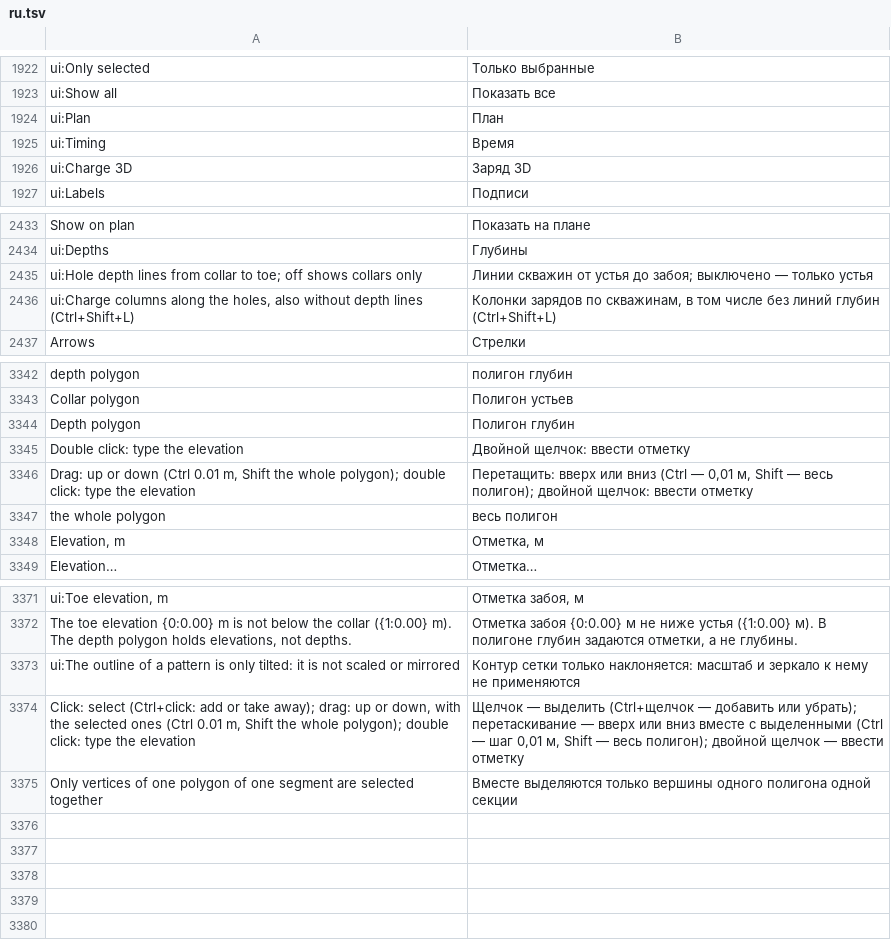
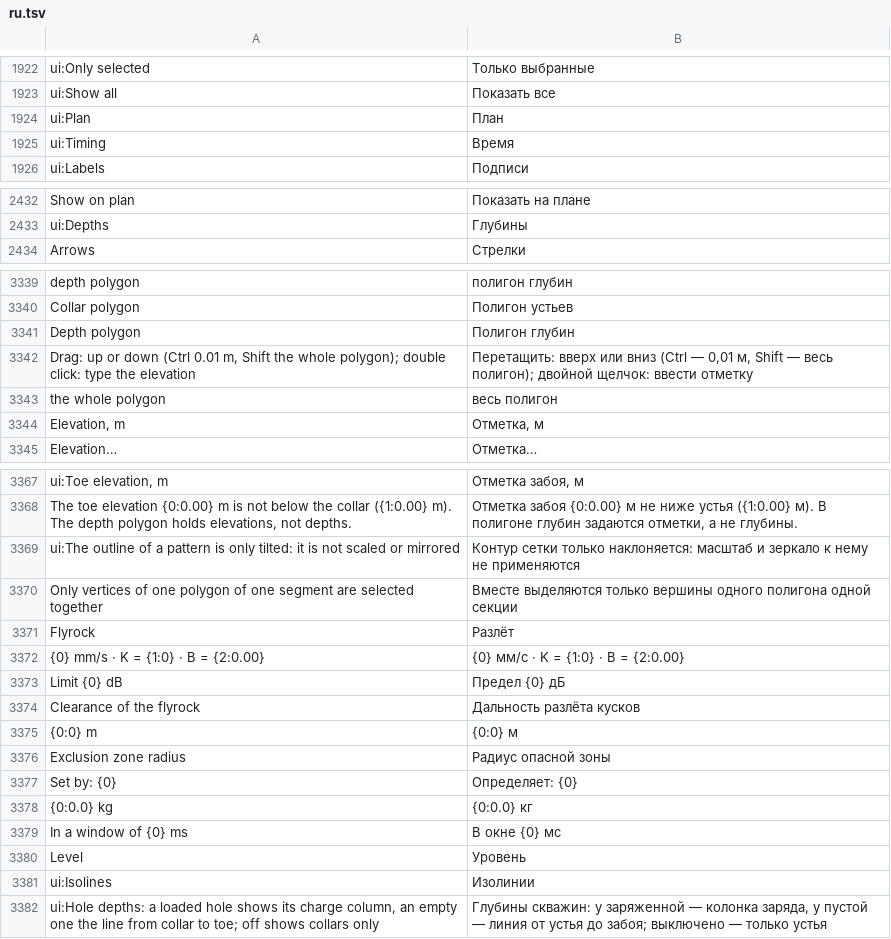
Before and after one commit to rootspain/bdsgnr, a TSV file: src/BlastDesigner.App/Services/ru.tsv, drawn as a sheet; only a part is shown, gaps mark what is left out; the diff covers the shown part only.

Commit message:
danger zone

```diff
--- a/src/BlastDesigner.App/Services/ru.tsv
+++ b/src/BlastDesigner.App/Services/ru.tsv
@@ -1925,3 +1925,2 @@ ui:Plan	План
 ui:Timing	Время
-ui:Charge 3D	Заряд 3D
 ui:Labels	Подписи
@@ -2434,4 +2433,2 @@ Show on plan	Показать на плане
 ui:Depths	Глубины
-ui:Hole depth lines from collar to toe; off shows collars only	Линии скважин от устья до забоя; выключено — только устья
-ui:Charge columns along the holes, also without depth lines (Ctrl+Shift+L)	Колонки зарядов по скважинам, в том числе без линий глубин (Ctrl+Shift+L)
 Arrows	Стрелки
@@ -3344,3 +3341,2 @@ Collar polygon	Полигон устьев
 Depth polygon	Полигон глубин
-Double click: type the elevation	Двойной щелчок: ввести отметку
 Drag: up or down (Ctrl 0.01 m, Shift the whole polygon); double click: type the elevation	Перетащить: вверх или вниз (Ctrl — 0,01 м, Shift — весь полигон); двойной щелчок: ввести отметку
@@ -3373,3 +3369,14 @@ The toe elevation {0:0.00} m is not below the collar ({1:0.00} m). The depth pol
 ui:The outline of a pattern is only tilted: it is not scaled or mirrored	Контур сетки только наклоняется: масштаб и зеркало к нему не применяются
-Click: select (Ctrl+click: add or take away); drag: up or down, with the selected ones (Ctrl 0.01 m, Shift the whole polygon); double click: type the elevation	Щелчок — выделить (Ctrl+щелчок — добавить или убрать); перетаскивание — вверх или вниз вместе с выделенными (Ctrl — шаг 0,01 м, Shift — весь полигон); двойной щелчок — ввести отметку
 Only vertices of one polygon of one segment are selected together	Вместе выделяются только вершины одного полигона одной секции
+Flyrock	Разлёт
+{0} mm/s · K = {1:0} · B = {2:0.00}	{0} мм/с · K = {1:0} · B = {2:0.00}
+Limit {0} dB	Предел {0} дБ
+Clearance of the flyrock	Дальность разлёта кусков
+{0:0} m	{0:0} м
+Exclusion zone radius	Радиус опасной зоны
+Set by: {0}	Определяет: {0}
+{0:0.0} kg	{0:0.0} кг
+In a window of {0} ms	В окне {0} мс
+Level	Уровень
+ui:Isolines	Изолинии
+ui:Hole depths: a loaded hole shows its charge column, an empty one the line from collar to toe; off shows collars only	Глубины скважин: у заряженной — колонка заряда, у пустой — линия от устья до забоя; выключено — только устья
```
Also changed, not shown: 3 edited cells elsewhere in this file, 20 other files.
